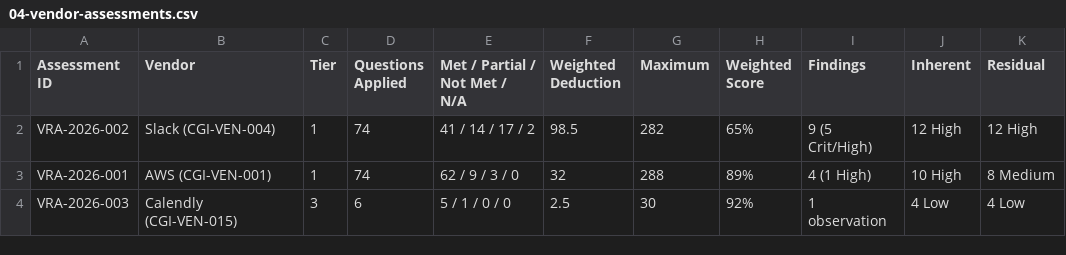
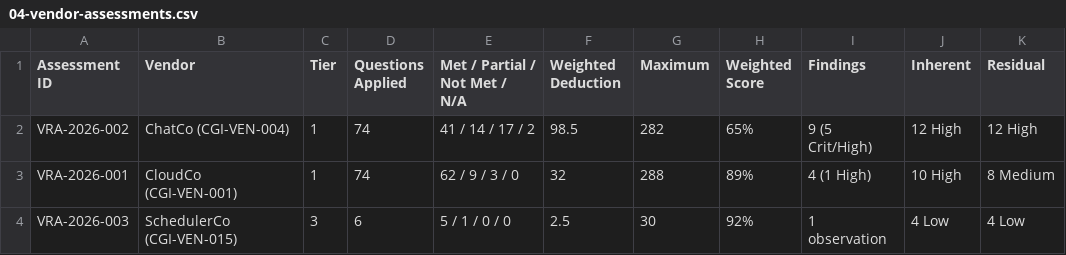
Before and after one commit to lushegun/Cypher-Group-Inc-grc-portfolio, a CSV file: 04-vendor-risk-management/data/04-vendor-assessments.csv, drawn as a sheet; only a part is shown; the diff names each change by its address in the sheet, - before the commit and + after, or states it on an @@ line.

```diff
--- a/04-vendor-risk-management/data/04-vendor-assessments.csv
+++ b/04-vendor-risk-management/data/04-vendor-assessments.csv
-B2 (Vendor): Slack (CGI-VEN-004)
+B2 (Vendor): ChatCo (CGI-VEN-004)
-B3 (Vendor): AWS (CGI-VEN-001)
+B3 (Vendor): CloudCo (CGI-VEN-001)
-B4 (Vendor): Calendly (CGI-VEN-015)
+B4 (Vendor): SchedulerCo (CGI-VEN-015)
```
Also changed, not shown: 02-risk-register/data/02-key-risk-indicators.csv, 02-risk-register/data/02-residual-scoring-rationale.csv, 43 other files.
